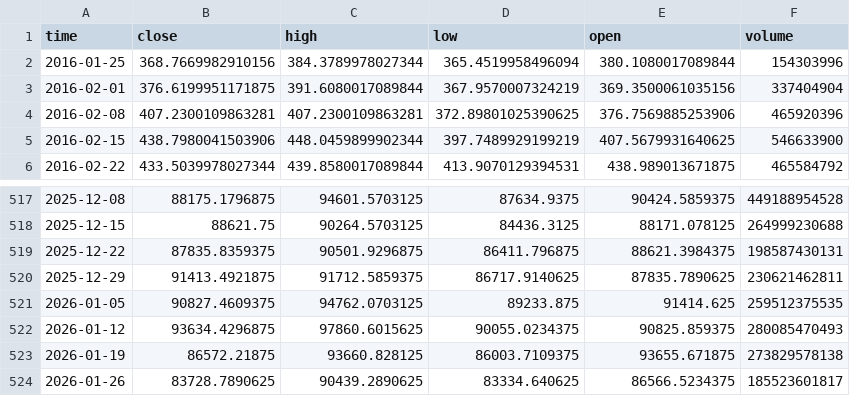
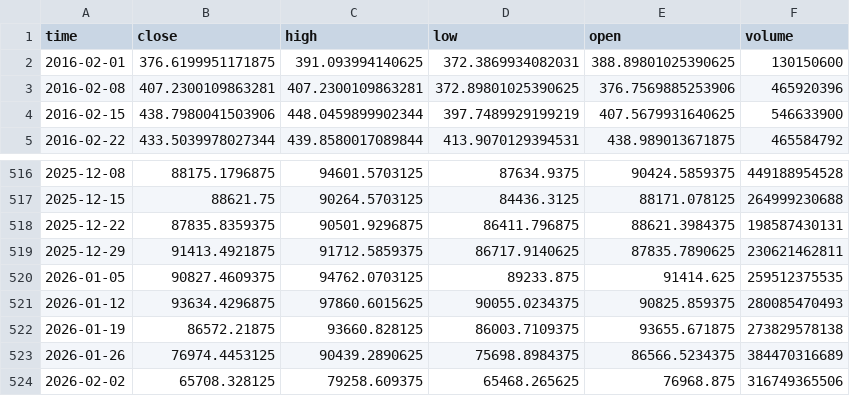
Before and after one commit to Ivo196/financeApp, a CSV file: data/BTC-USD.csv, drawn as a sheet; only a part is shown, gaps mark what is left out.

Commit message:
feat: Switch default ticker from AAPL to BTC-USD and add its historical data files.

```diff
--- a/data/BTC-USD.csv
+++ b/data/BTC-USD.csv
@@ -1,4 +1,3 @@
 time,close,high,low,open,volume
-2016-01-25,368.7669982910156,384.3789978027344,365.4519958496094,380.1080017089844,154303996
-2016-02-01,376.6199951171875,391.6080017089844,367.9570007324219,369.3500061035156,337404904
+2016-02-01,376.6199951171875,391.093994140625,372.3869934082031,388.89801025390625,130150600
 2016-02-08,407.2300109863281,407.2300109863281,372.89801025390625,376.7569885253906,465920396
@@ -523,2 +522,3 @@ time,close,high,low,open,volume
 2026-01-19,86572.21875,93660.828125,86003.7109375,93655.671875,273829578138
-2026-01-26,83728.7890625,90439.2890625,83334.640625,86566.5234375,185523601817
+2026-01-26,76974.4453125,90439.2890625,75698.8984375,86566.5234375,384470316689
+2026-02-02,65708.328125,79258.609375,65468.265625,76968.875,316749365506
```
Also changed, not shown: data/BTC-USD_indicators.csv, 4 other files.
